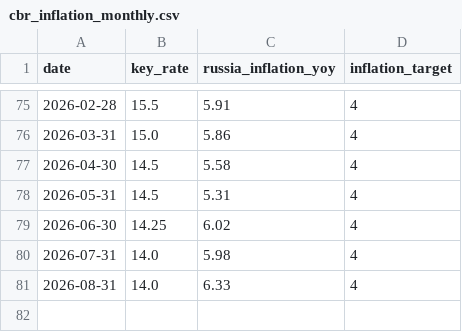
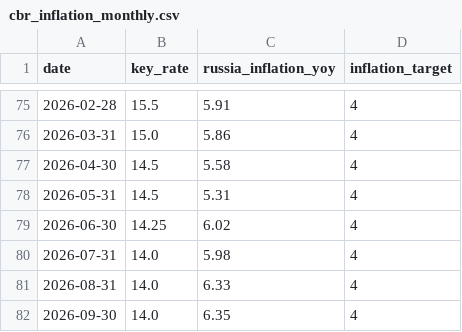
Before and after one commit to mariasmirnova716-creator/macro-data-updater, a CSV file: data/cbr_inflation_monthly.csv, drawn as a sheet; only a part is shown, gaps mark what is left out.

```diff
--- a/data/cbr_inflation_monthly.csv
+++ b/data/cbr_inflation_monthly.csv
@@ -81 +81,2 @@
 2026-08-31,14.0,6.33,4
+2026-09-30,14.0,6.35,4
```
Also changed, not shown: data/russia_cpi_monthly.csv, data/sheet_01_gdp_data/russia_extended_debt_quarterly.csv, 11 other files.
